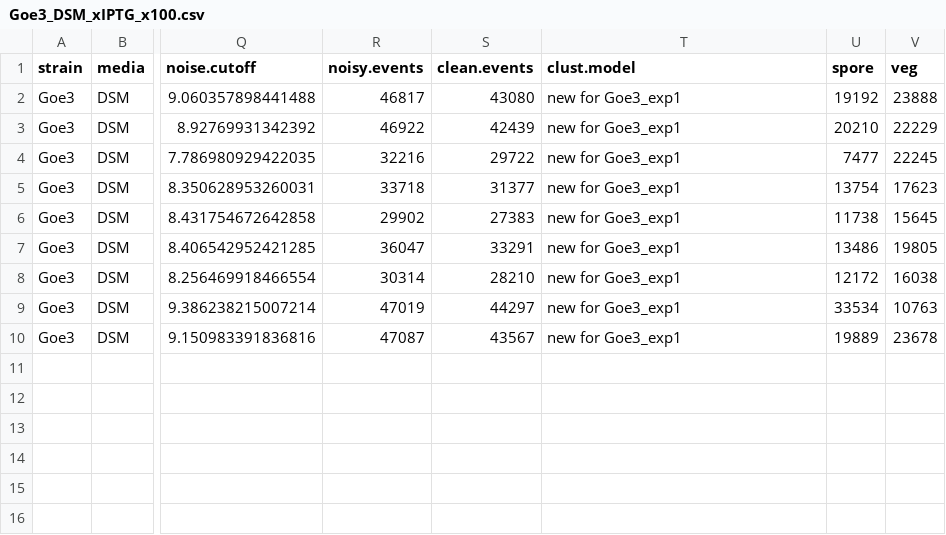
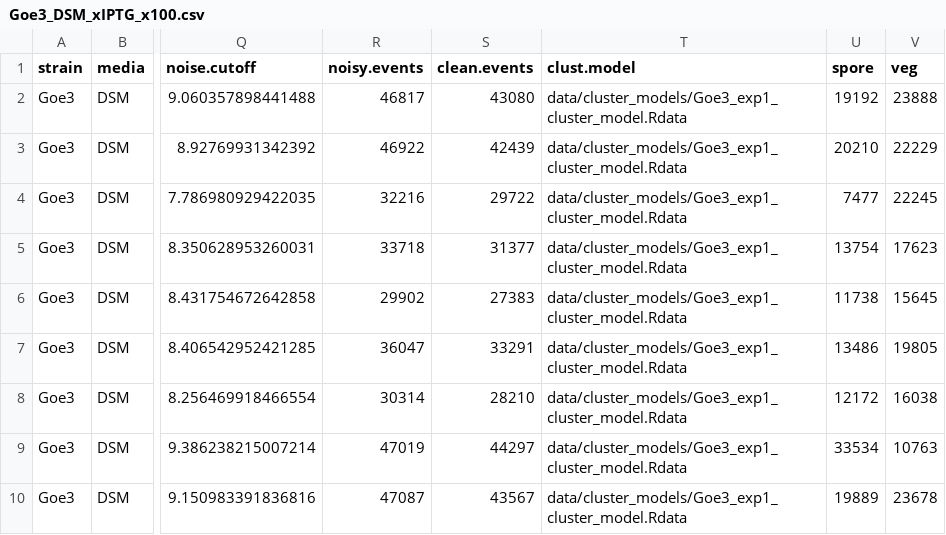
Before and after one commit to LennonLab/sigma-spore-phage-flow, a CSV file: data/output/exp1/Goe3_DSM_xIPTG_x100.csv, drawn as a sheet; only a part is shown, gaps mark what is left out; the diff names each change by its address in the sheet, - before the commit and + after, or states it on an @@ line.

```diff
--- a/data/output/exp1/Goe3_DSM_xIPTG_x100.csv
+++ b/data/output/exp1/Goe3_DSM_xIPTG_x100.csv
-T2:T10 (clust.model): new for Goe3_exp1
+T2:T10 (clust.model): data/cluster_models/Goe3_exp1_cluster_model.Rdata
```
Also changed, not shown: data/output/exp1/SP10_DSM_xIPTG_x100.csv, data/output/exp3/Eldridge168_DSM_xIPTG_x100.csv, 14 other files.
